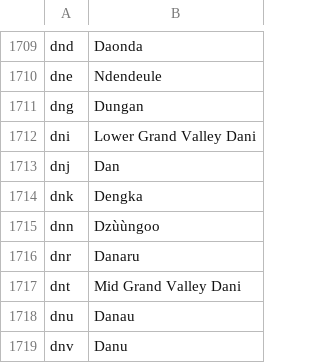
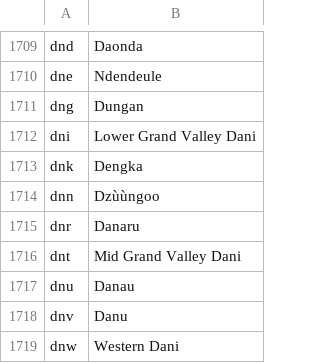
Before and after one commit to dpla/ingestion3, a CSV file: src/main/resources/languages/iso639-3.csv, drawn as a sheet; only a part is shown, gaps mark what is left out; the shorter side is filled out with more unchanged rows; the diff names each change by its address in the sheet, - before the commit and + after, or states it on an @@ line.

Commit message:
Fixup language config files and Missouri mapping (#268)
* Remove Dan language from iso-639-3 file

* Fixup MO mapping

* Fixup tests

```diff
--- a/src/main/resources/languages/iso639-3.csv
+++ b/src/main/resources/languages/iso639-3.csv
-row 1713: dnj | Dan
```
Also changed, not shown: 2 other files.
